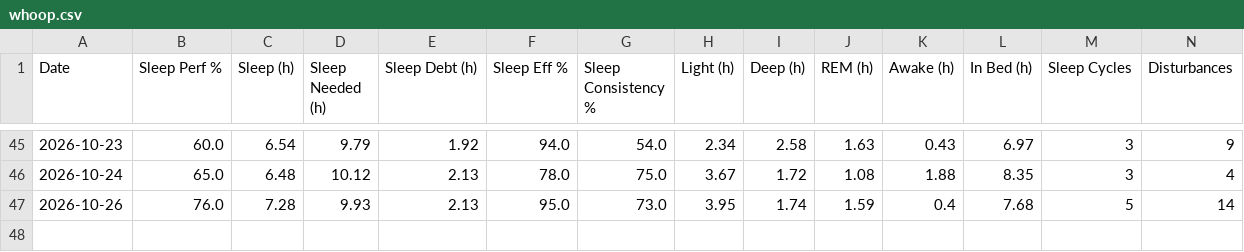
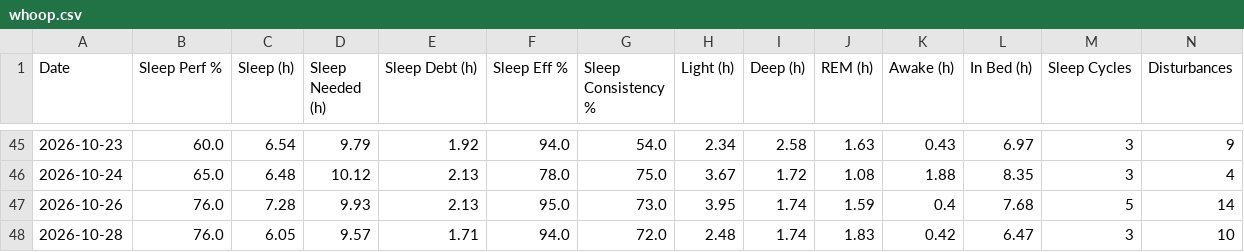
Before and after one commit to nithinn11/whoopstatus, a CSV file: data/whoop.csv, drawn as a sheet; only a part is shown, gaps mark what is left out; rows hold the shown columns only; the diff names each change by its address in the sheet, - before the commit and + after, or states it on an @@ line.

```diff
--- a/data/whoop.csv
+++ b/data/whoop.csv
+row 48: 2026-10-28 | 76.0 | 6.05 | 9.57 | 1.71 | 94.0 | 72.0 | 2.48 | 1.74 | 1.83 | 0.42 | 6.47 | 3 | 10
```
Also changed, not shown: 1 other file.
